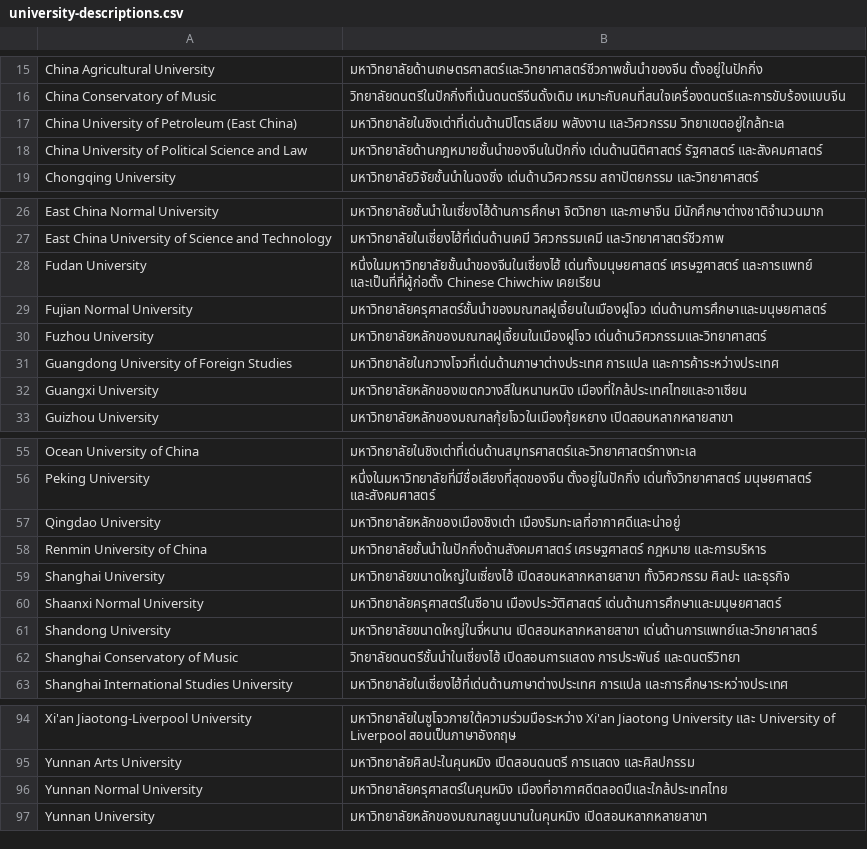
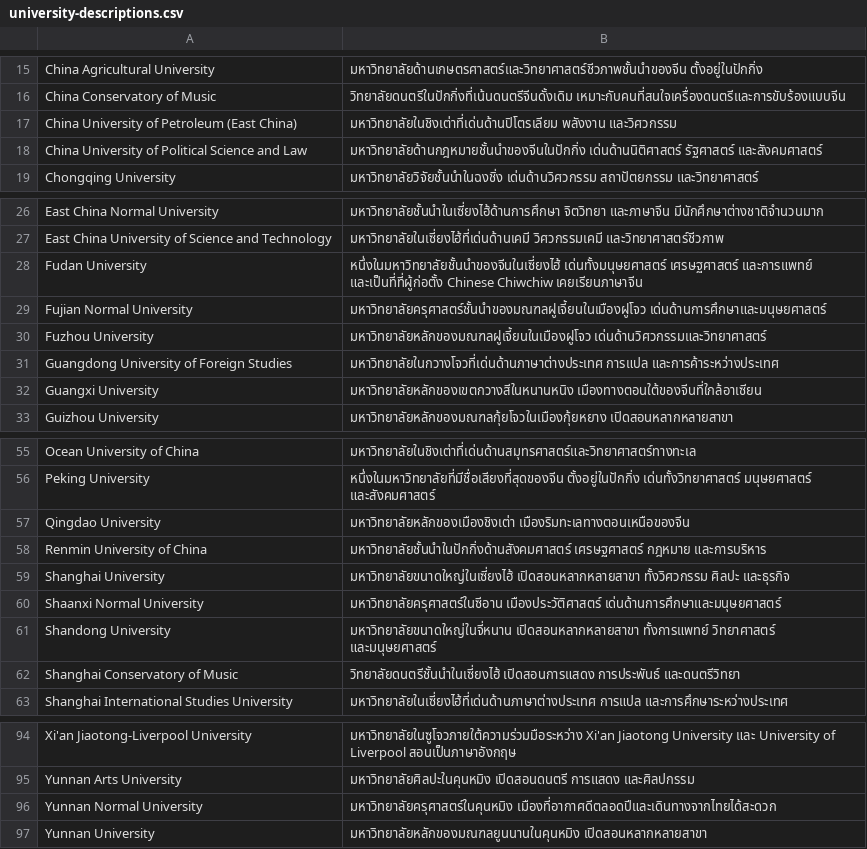
Before and after one commit to Nadearlap/Chinese-chiwchiw, a CSV file: data/university-descriptions.csv, drawn as a sheet; only a part is shown, gaps mark what is left out.

```diff
--- a/data/university-descriptions.csv
+++ b/data/university-descriptions.csv
@@ -16,3 +16,3 @@ China Agricultural University,มหาวิทยาลัยด้านเ
 China Conservatory of Music,วิทยาลัยดนตรีในปักกิ่งที่เน้นดนตรีจีนดั้งเดิม เหมาะกับคนที่สนใจเครื่องดนตรีและการขับร้องแบบจีน
-China University of Petroleum (East China),มหาวิทยาลัยในชิงเต่าที่เด่นด้านปิโตรเลียม พลังงาน และวิศวกรรม วิทยาเขตอยู่ใกล้ทะเล
+China University of Petroleum (East China),มหาวิทยาลัยในชิงเต่าที่เด่นด้านปิโตรเลียม พลังงาน และวิศวกรรม
 China University of Political Science and Law,มหาวิทยาลัยด้านกฎหมายชั้นนำของจีนในปักกิ่ง เด่นด้านนิติศาสตร์ รัฐศาสตร์ และสังคมศาสตร์
@@ -27,3 +27,3 @@ East China Normal University,มหาวิทยาลัยชั้นนำ
 East China University of Science and Technology,มหาวิทยาลัยในเซี่ยงไฮ้ที่เด่นด้านเคมี วิศวกรรมเคมี และวิทยาศาสตร์ชีวภาพ
-Fudan University,หนึ่งในมหาวิทยาลัยชั้นนำของจีนในเซี่ยงไฮ้ เด่นทั้งมนุษยศาสตร์ เศรษฐศาสตร์ และการแพทย์ และเป็นที่ที่ผู้ก่อตั้ง Chinese Chiwchiw เคยเรียน
+Fudan University,หนึ่งในมหาวิทยาลัยชั้นนำของจีนในเซี่ยงไฮ้ เด่นทั้งมนุษยศาสตร์ เศรษฐศาสตร์ และการแพทย์ และเป็นที่ที่ผู้ก่อตั้ง Chinese Chiwchiw เคยเรียนภาษาจีน
 Fujian Normal University,มหาวิทยาลัยครุศาสตร์ชั้นนำของมณฑลฝูเจี้ยนในเมืองฝูโจว เด่นด้านการศึกษาและมนุษยศาสตร์
@@ -31,3 +31,3 @@ Fuzhou University,มหาวิทยาลัยหลักของมณ
 Guangdong University of Foreign Studies,มหาวิทยาลัยในกวางโจวที่เด่นด้านภาษาต่างประเทศ การแปล และการค้าระหว่างประเทศ
-Guangxi University,มหาวิทยาลัยหลักของเขตกวางสีในหนานหนิง เมืองที่ใกล้ประเทศไทยและอาเซียน
+Guangxi University,มหาวิทยาลัยหลักของเขตกวางสีในหนานหนิง เมืองทางตอนใต้ของจีนที่ใกล้อาเซียน
 Guizhou University,มหาวิทยาลัยหลักของมณฑลกุ้ยโจวในเมืองกุ้ยหยาง เปิดสอนหลากหลายสาขา
@@ -56,3 +56,3 @@ Ocean University of China,มหาวิทยาลัยในชิงเต
 Peking University,หนึ่งในมหาวิทยาลัยที่มีชื่อเสียงที่สุดของจีน ตั้งอยู่ในปักกิ่ง เด่นทั้งวิทยาศาสตร์ มนุษยศาสตร์ และสังคมศาสตร์
-Qingdao University,มหาวิทยาลัยหลักของเมืองชิงเต่า เมืองริมทะเลที่อากาศดีและน่าอยู่
+Qingdao University,มหาวิทยาลัยหลักของเมืองชิงเต่า เมืองริมทะเลทางตอนเหนือของจีน
 Renmin University of China,มหาวิทยาลัยชั้นนำในปักกิ่งด้านสังคมศาสตร์ เศรษฐศาสตร์ กฎหมาย และการบริหาร
@@ -60,3 +60,3 @@ Shanghai University,มหาวิทยาลัยขนาดใหญ่ใ
 Shaanxi Normal University,มหาวิทยาลัยครุศาสตร์ในซีอาน เมืองประวัติศาสตร์ เด่นด้านการศึกษาและมนุษยศาสตร์
-Shandong University,มหาวิทยาลัยขนาดใหญ่ในจี่หนาน เปิดสอนหลากหลายสาขา เด่นด้านการแพทย์และวิทยาศาสตร์
+Shandong University,มหาวิทยาลัยขนาดใหญ่ในจี่หนาน เปิดสอนหลากหลายสาขา ทั้งการแพทย์ วิทยาศาสตร์ และมนุษยศาสตร์
 Shanghai Conservatory of Music,วิทยาลัยดนตรีชั้นนำในเซี่ยงไฮ้ เปิดสอนการแสดง การประพันธ์ และดนตรีวิทยา
@@ -95,3 +95,3 @@ Xi'an Jiaotong-Liverpool University,มหาวิทยาลัยในซ
 Yunnan Arts University,มหาวิทยาลัยศิลปะในคุนหมิง เปิดสอนดนตรี การแสดง และศิลปกรรม
-Yunnan Normal University,มหาวิทยาลัยครุศาสตร์ในคุนหมิง เมืองที่อากาศดีตลอดปีและใกล้ประเทศไทย
+Yunnan Normal University,มหาวิทยาลัยครุศาสตร์ในคุนหมิง เมืองที่อากาศดีตลอดปีและเดินทางจากไทยได้สะดวก
 Yunnan University,มหาวิทยาลัยหลักของมณฑลยูนนานในคุนหมิง เปิดสอนหลากหลายสาขา
```
Also changed, not shown: 2 other files.
